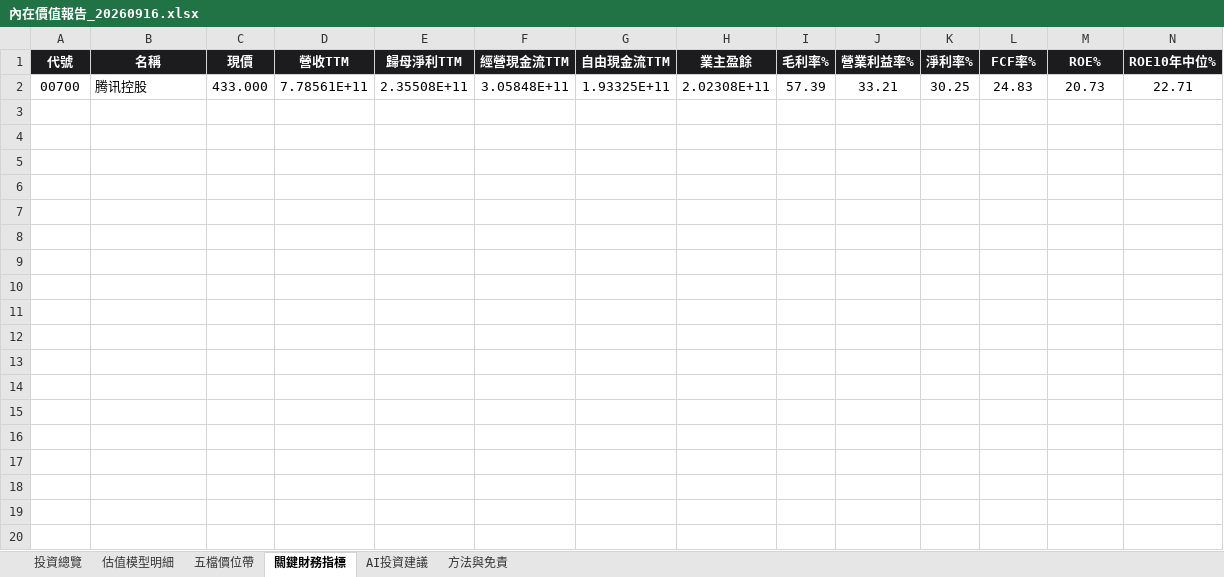
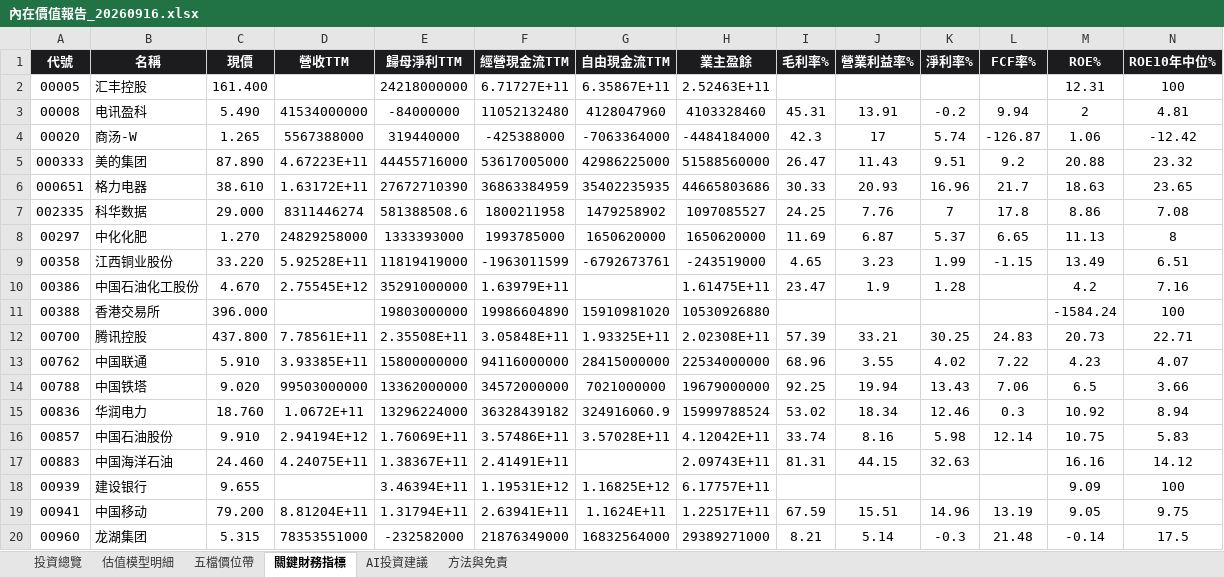
Before and after one commit to wbensonw/AI_stock_intrinsic_value, an Excel workbook: docs/reports/內在價值報告_20260916.xlsx, sheet 關鍵財務指標, drawn as a sheet; only a part is shown; values as stored, in another font and other column widths than the file's, no borders; addresses are those after the commit; rows hold the shown columns only; the diff covers the shown part only; the diff names each change by its address in the sheet, - before the commit and + after, or states it on an @@ line.

```diff
--- a/docs/reports/內在價值報告_20260916.xlsx (sheet 關鍵財務指標)
+++ b/docs/reports/內在價值報告_20260916.xlsx (sheet 關鍵財務指標)
+row 2: 00005 | 汇丰控股 | 161.400 |  | 24218000000 | 6.71727E+11 | 6.35867E+11 | 2.52463E+11 |  |  |  |  | 12.31 | 100
+row 3: 00008 | 电讯盈科 | 5.490 | 41534000000 | -84000000 | 11052132480 | 4128047960 | 4103328460 | 45.31 | 13.91 | -0.2 | 9.94 | 2 | 4.81
+row 4: 00020 | 商汤-W | 1.265 | 5567388000 | 319440000 | -425388000 | -7063364000 | -4484184000 | 42.3 | 17 | 5.74 | -126.87 | 1.06 | -12.42
+row 5: 000333 | 美的集团 | 87.890 | 4.67223E+11 | 44455716000 | 53617005000 | 42986225000 | 51588560000 | 26.47 | 11.43 | 9.51 | 9.2 | 20.88 | 23.32
+row 6: 000651 | 格力电器 | 38.610 | 1.63172E+11 | 27672710390 | 36863384959 | 35402235935 | 44665803686 | 30.33 | 20.93 | 16.96 | 21.7 | 18.63 | 23.65
+row 7: 002335 | 科华数据 | 29.000 | 8311446274 | 581388508.6 | 1800211958 | 1479258902 | 1097085527 | 24.25 | 7.76 | 7 | 17.8 | 8.86 | 7.08
+row 8: 00297 | 中化化肥 | 1.270 | 24829258000 | 1333393000 | 1993785000 | 1650620000 | 1650620000 | 11.69 | 6.87 | 5.37 | 6.65 | 11.13 | 8
+row 9: 00358 | 江西铜业股份 | 33.220 | 5.92528E+11 | 11819419000 | -1963011599 | -6792673761 | -243519000 | 4.65 | 3.23 | 1.99 | -1.15 | 13.49 | 6.51
+row 10: 00386 | 中国石油化工股份 | 4.670 | 2.75545E+12 | 35291000000 | 1.63979E+11 |  | 1.61475E+11 | 23.47 | 1.9 | 1.28 |  | 4.2 | 7.16
+row 11: 00388 | 香港交易所 | 396.000 |  | 19803000000 | 19986604890 | 15910981020 | 10530926880 |  |  |  |  | -1584.24 | 100
-C12 (現價): 433.000
+C12 (現價): 437.800
+row 13: 00762 | 中国联通 | 5.910 | 3.93385E+11 | 15800000000 | 94116000000 | 28415000000 | 22534000000 | 68.96 | 3.55 | 4.02 | 7.22 | 4.23 | 4.07
+row 14: 00788 | 中国铁塔 | 9.020 | 99503000000 | 13362000000 | 34572000000 | 7021000000 | 19679000000 | 92.25 | 19.94 | 13.43 | 7.06 | 6.5 | 3.66
+row 15: 00836 | 华润电力 | 18.760 | 1.0672E+11 | 13296224000 | 36328439182 | 324916060.9 | 15999788524 | 53.02 | 18.34 | 12.46 | 0.3 | 10.92 | 8.94
+row 16: 00857 | 中国石油股份 | 9.910 | 2.94194E+12 | 1.76069E+11 | 3.57486E+11 | 3.57028E+11 | 4.12042E+11 | 33.74 | 8.16 | 5.98 | 12.14 | 10.75 | 5.83
+row 17: 00883 | 中国海洋石油 | 24.460 | 4.24075E+11 | 1.38367E+11 | 2.41491E+11 |  | 2.09743E+11 | 81.31 | 44.15 | 32.63 |  | 16.16 | 14.12
+row 18: 00939 | 建设银行 | 9.655 |  | 3.46394E+11 | 1.19531E+12 | 1.16825E+12 | 6.17757E+11 |  |  |  |  | 9.09 | 100
+row 19: 00941 | 中国移动 | 79.200 | 8.81204E+11 | 1.31794E+11 | 2.63941E+11 | 1.1624E+11 | 1.22517E+11 | 67.59 | 15.51 | 14.96 | 13.19 | 9.05 | 9.75
+row 20: 00960 | 龙湖集团 | 5.315 | 78353551000 | -232582000 | 21876349000 | 16832564000 | 29389271000 | 8.21 | 5.14 | -0.3 | 21.48 | -0.14 | 17.5
```
Also changed, not shown: 50 added rows elsewhere in this sheet, sheet 投資總覽, sheet 估值模型明細, sheet AI投資建議, sheet 五檔價位帶.
